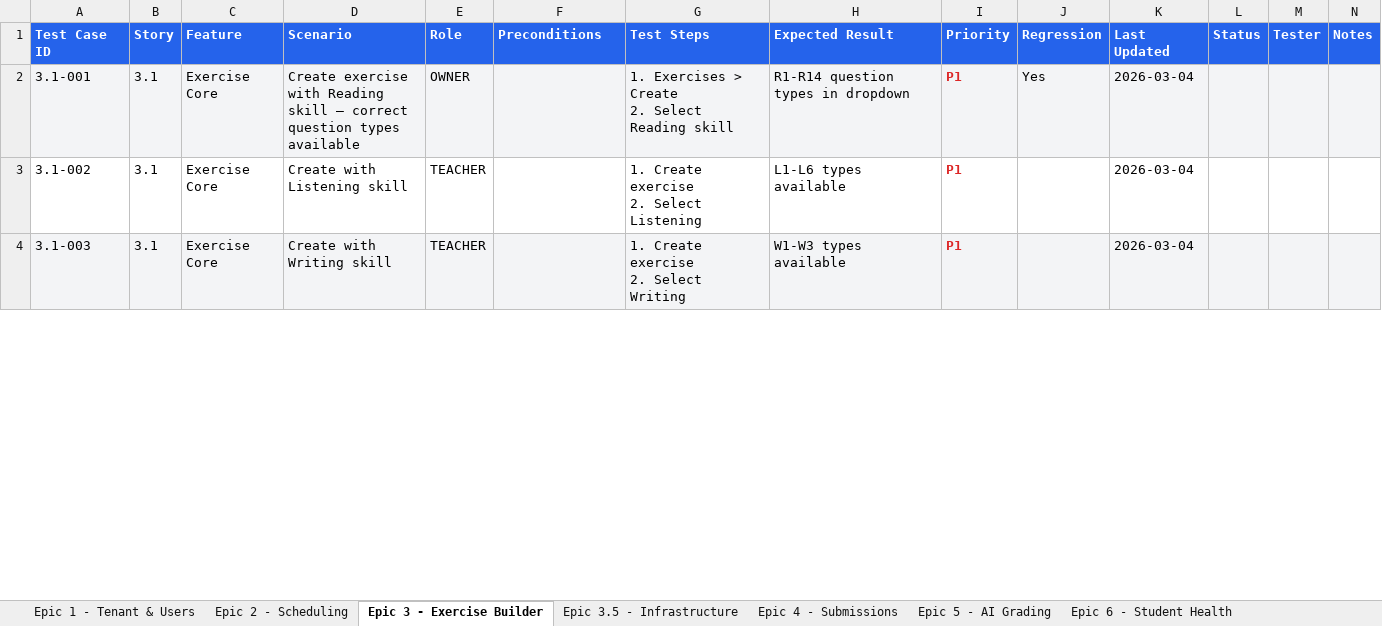
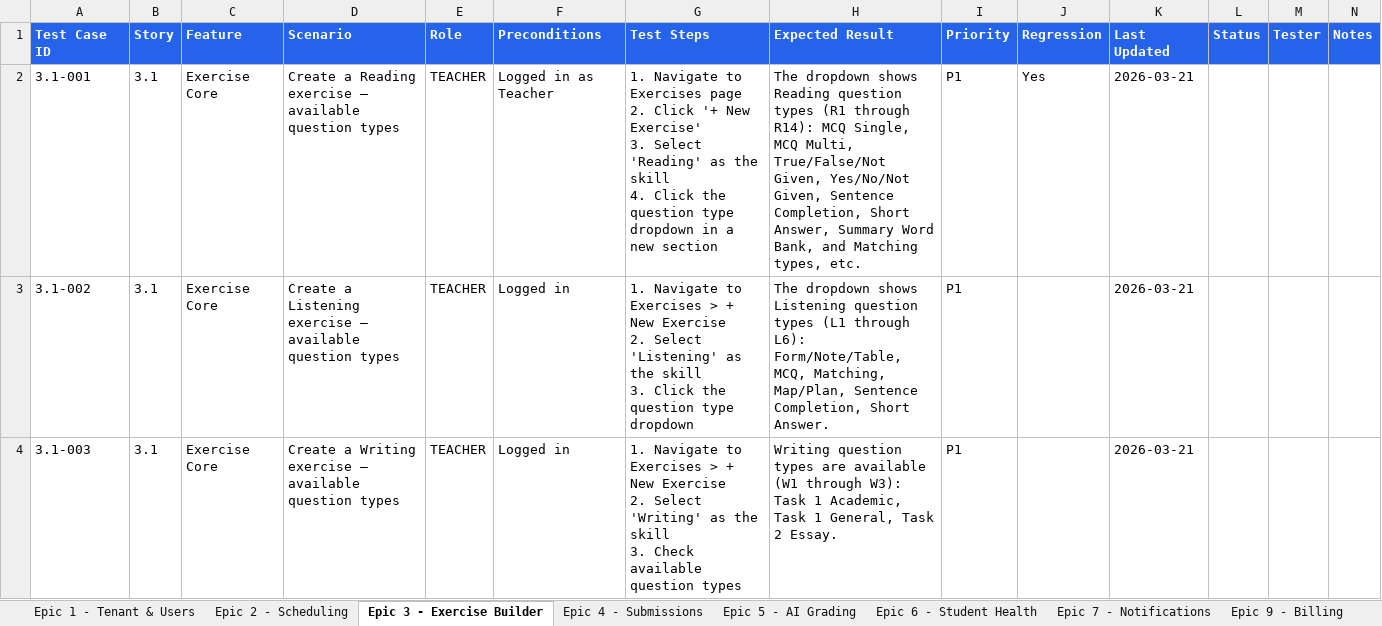
Before and after one commit to andukdahacker/ielts-nook, an Excel workbook: _bmad-output/test-cases/classlite-manual-test-cases.xlsx, sheet Epic 3 - Exercise Builder, drawn as a sheet; only a part is shown; values as stored, in another font and other column widths than the file's, no borders; ↵ is a line break in a cell; the diff covers the shown part only; the diff names each change by its address in the sheet, - before the commit and + after, or states it on an @@ line.

```diff
--- a/_bmad-output/test-cases/classlite-manual-test-cases.xlsx (sheet Epic 3 - Exercise Builder)
+++ b/_bmad-output/test-cases/classlite-manual-test-cases.xlsx (sheet Epic 3 - Exercise Builder)
-sheet tab: Epic 3.5 - Infrastructure
-A2:N2 fill: #F3F4F6
+A2:N2 fill: none
-D2 (Scenario): Create exercise with Reading skill — correct question types available
+D2 (Scenario): Create a Reading exercise — available question types
-E2 (Role): OWNER
+E2 (Role): TEACHER
-F2 (Preconditions): (empty)
+F2 (Preconditions): Logged in as Teacher
-G2 (Test Steps): 1. Exercises > Create ↵ 2. Select Reading skill
+G2 (Test Steps): 1. Navigate to Exercises page ↵ 2. Click '+ New Exercise' ↵ 3. Select 'Reading' as the skill ↵ 4. Click the question type dropdown in a new section
-H2 (Expected Result): R1-R14 question types in dropdown
+H2 (Expected Result): The dropdown shows Reading question types (R1 through R14): MCQ Single, MCQ Multi, True/False/Not Given, Yes/No/Not Given, Sentence Completion, Short Answer, Summary Word Bank, and Matching types, etc.
@@ I2:I4 bold: on → off, text colour: #DC2626 → black @@
-K2:K4 (Last Updated): 2026-03-04
+K2:K4 (Last Updated): 2026-03-21
-D3 (Scenario): Create with Listening skill
+D3 (Scenario): Create a Listening exercise — available question types
-F3:F4 (Preconditions): (empty)
+F3:F4 (Preconditions): Logged in
-G3 (Test Steps): 1. Create exercise ↵ 2. Select Listening
+G3 (Test Steps): 1. Navigate to Exercises > + New Exercise ↵ 2. Select 'Listening' as the skill ↵ 3. Click the question type dropdown
-H3 (Expected Result): L1-L6 types available
+H3 (Expected Result): The dropdown shows Listening question types (L1 through L6): Form/Note/Table, MCQ, Matching, Map/Plan, Sentence Completion, Short Answer.
-A4:N4 fill: #F3F4F6
+A4:N4 fill: none
-D4 (Scenario): Create with Writing skill
+D4 (Scenario): Create a Writing exercise — available question types
-G4 (Test Steps): 1. Create exercise ↵ 2. Select Writing
+G4 (Test Steps): 1. Navigate to Exercises > + New Exercise ↵ 2. Select 'Writing' as the skill ↵ 3. Check available question types
-H4 (Expected Result): W1-W3 types available
+H4 (Expected Result): Writing question types are available (W1 through W3): Task 1 Academic, Task 1 General, Task 2 Essay.
```
Also changed, not shown: 48 added rows, 69 removed rows, 55 edited cells and cell formats elsewhere in this sheet, sheet Epic 1 - Tenant & Users, sheet Epic 2 - Scheduling, sheet Epic 5 - AI Grading, sheet Epic 6 - Student Health, sheet Epic 4 - Submissions, sheet Epic 9 - Billing, 2 more sheets, 2 other files.
